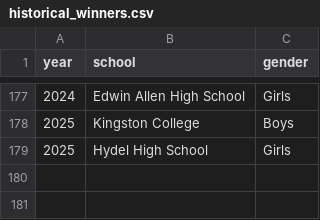
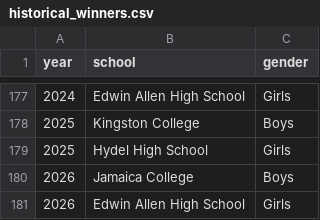
Before and after one commit to JeromeCameron/champs, a CSV file: working_files/historical_winners.csv, drawn as a sheet; only a part is shown, gaps mark what is left out; the diff names each change by its address in the sheet, - before the commit and + after, or states it on an @@ line.

Commit message:
updated winners table home page

```diff
--- a/working_files/historical_winners.csv
+++ b/working_files/historical_winners.csv
+row 180: 2026 | Jamaica College | Boys
+row 181: 2026 | Edwin Allen High School | Girls
```
Also changed, not shown: 2 other files.
